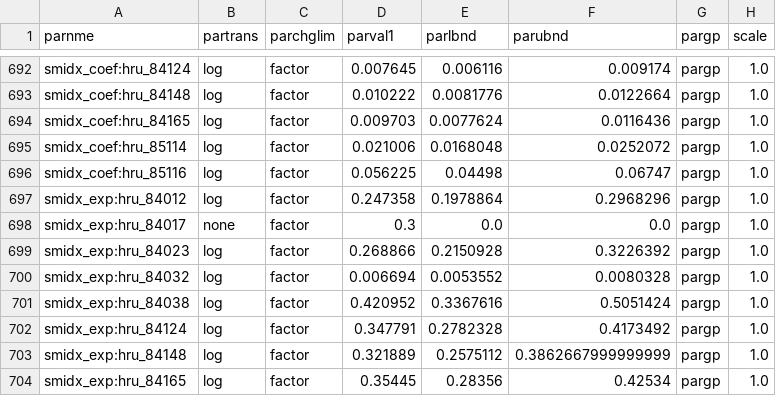
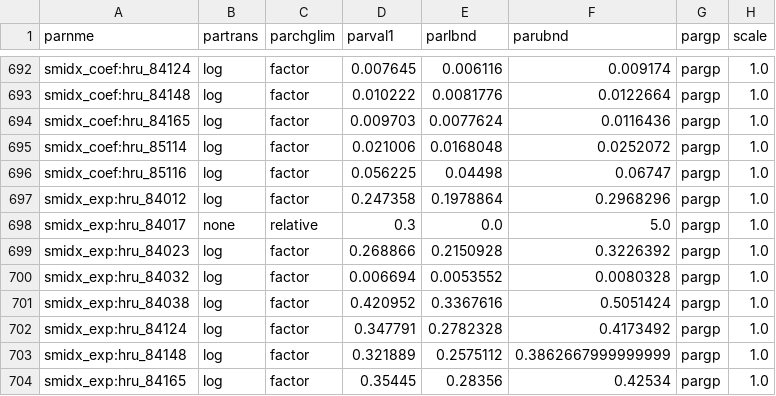
Before and after one commit to ahaj/nhm_pestpp_20240510, a CSV file: NHM_extractions/20230110_pois_haj/09112500/prior_mc_reweight.par_data.csv, drawn as a sheet; only a part is shown, gaps mark what is left out; the diff names each change by its address in the sheet, - before the commit and + after, or states it on an @@ line.

```diff
--- a/NHM_extractions/20230110_pois_haj/09112500/prior_mc_reweight.par_data.csv
+++ b/NHM_extractions/20230110_pois_haj/09112500/prior_mc_reweight.par_data.csv
-C698 (parchglim): factor
+C698 (parchglim): relative
-F698 (parubnd): 0.0
+F698 (parubnd): 5.0
```
Also changed, not shown: 2 other files.
